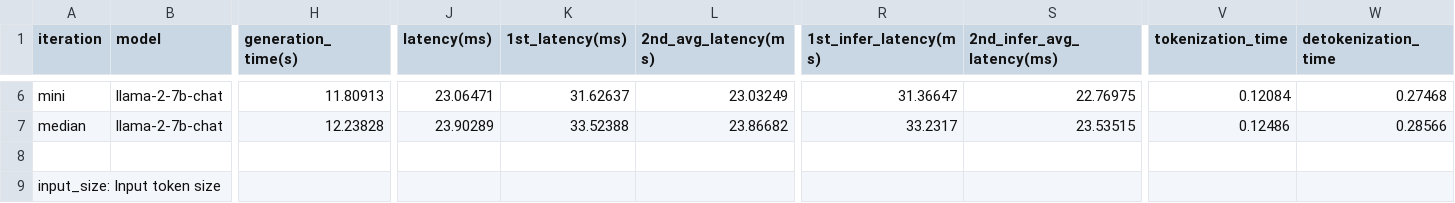
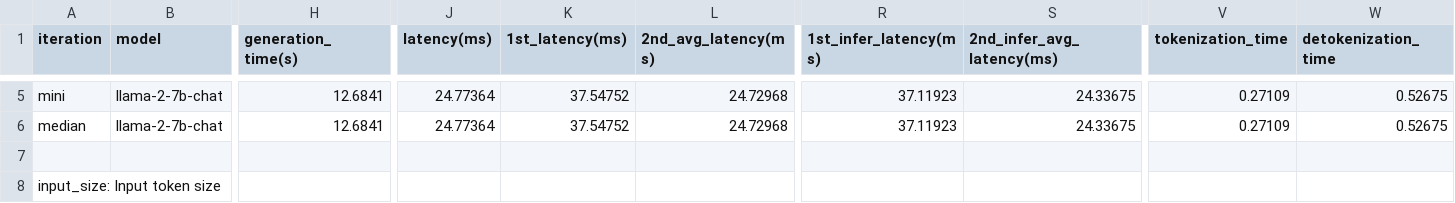
Before and after one commit to hxsz1997/openvino.genai, a CSV file: tools/llm_bench/result_llama2.csv, drawn as a sheet; only a part is shown, gaps mark what is left out; addresses are those after the commit; the diff covers the shown part only; the diff names each change by its address in the sheet, - before the commit and + after, or states it on an @@ line.

```diff
--- a/tools/llm_bench/result_llama2.csv
+++ b/tools/llm_bench/result_llama2.csv
-H5 (generation_time(s)): 11.80913
+H5 (generation_time(s)): 12.6841
-J5 (latency(ms)): 23.06471
+J5 (latency(ms)): 24.77364
-K5 (1st_latency(ms)): 31.62637
+K5 (1st_latency(ms)): 37.54752
-L5 (2nd_avg_latency(ms)): 23.03249
+L5 (2nd_avg_latency(ms)): 24.72968
-R5 (1st_infer_latency(ms)): 31.36647
+R5 (1st_infer_latency(ms)): 37.11923
-S5 (2nd_infer_avg_latency(ms)): 22.76975
+S5 (2nd_infer_avg_latency(ms)): 24.33675
-V5 (tokenization_time): 0.12084
+V5 (tokenization_time): 0.27109
-W5 (detokenization_time): 0.27468
+W5 (detokenization_time): 0.52675
-H6 (generation_time(s)): 12.23828
+H6 (generation_time(s)): 12.6841
-J6 (latency(ms)): 23.90289
+J6 (latency(ms)): 24.77364
-K6 (1st_latency(ms)): 33.52388
+K6 (1st_latency(ms)): 37.54752
-L6 (2nd_avg_latency(ms)): 23.86682
+L6 (2nd_avg_latency(ms)): 24.72968
-R6 (1st_infer_latency(ms)): 33.2317
+R6 (1st_infer_latency(ms)): 37.11923
-S6 (2nd_infer_avg_latency(ms)): 23.53515
+S6 (2nd_infer_avg_latency(ms)): 24.33675
-V6 (tokenization_time): 0.12486
+V6 (tokenization_time): 0.27109
-W6 (detokenization_time): 0.28566
+W6 (detokenization_time): 0.52675
```
Also changed, not shown: 1 removed row and 28 edited cells elsewhere in this file, 8 other files.
